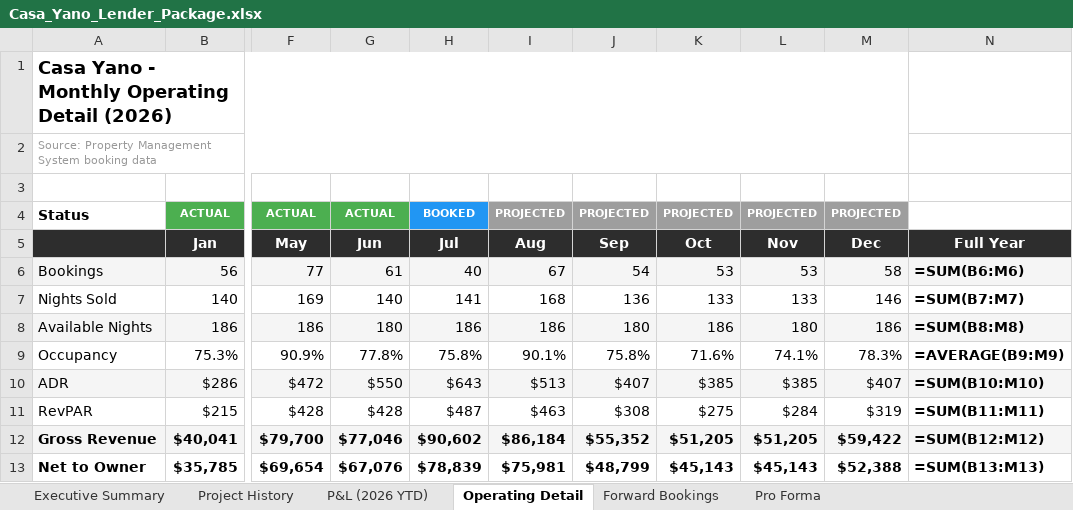
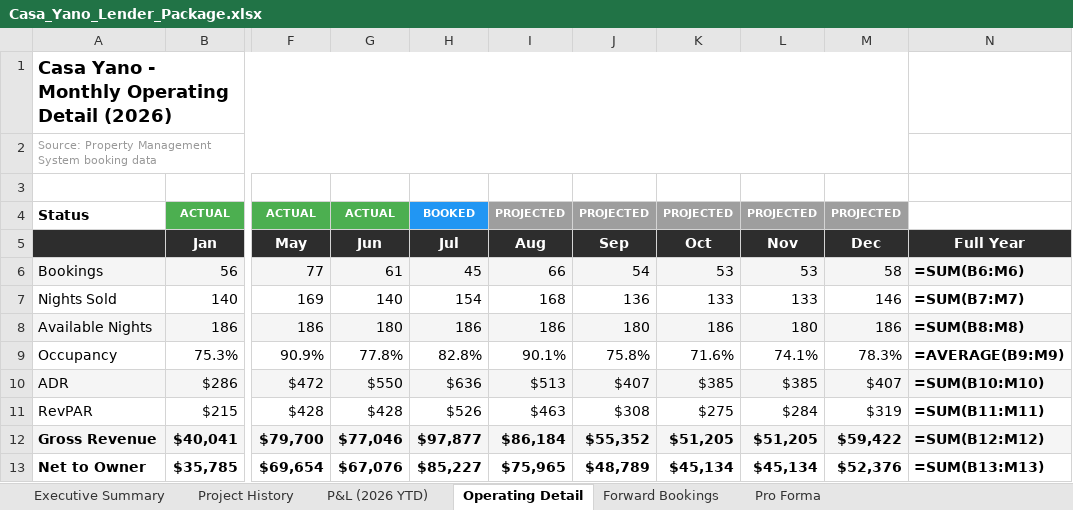
Before and after one commit to matt-dcp/yano, an Excel workbook: Casa_Yano_Lender_Package.xlsx, sheet Operating Detail, drawn as a sheet; only a part is shown, gaps mark what is left out; values as stored, in another font and other column widths than the file's, no borders; formulas without a stored value are shown as written; the diff names each change by its address in the sheet, - before the commit and + after, or states it on an @@ line.

```diff
--- a/Casa_Yano_Lender_Package.xlsx (sheet Operating Detail)
+++ b/Casa_Yano_Lender_Package.xlsx (sheet Operating Detail)
-H6: 40
+H6: 45
-I6: 67
+I6: 66
-H7: 141
+H7: 154
-H9: 75.8%
+H9: 82.8%
-H10: $643
+H10: $636
-H11: $487
+H11: $526
-H12: $90,602
+H12: $97,877
-H13: $78,839
+H13: $85,227
-I13: $75,981
+I13: $75,965
-J13: $48,799
+J13: $48,789
-K13: $45,143
+K13: $45,134
-L13: $45,143
+L13: $45,134
-M13: $52,388
+M13: $52,376
```
Also changed, not shown: sheet Forward Bookings, sheet Executive Summary, sheet Pro Forma, sheet Project History, Casa_Yano_Loan_Evaluator.xlsx, 1 other file.
